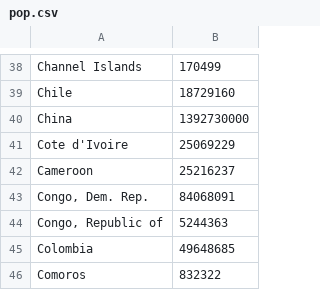
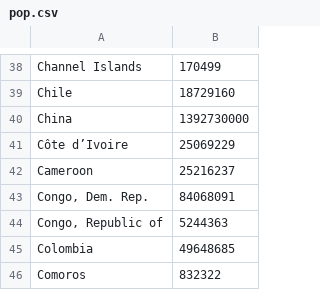
Before and after one commit to chaarud/data-vis, a CSV file: data/pop.csv, drawn as a sheet; only a part is shown, gaps mark what is left out.

Commit message:
Update pop.csv

```diff
--- a/data/pop.csv
+++ b/data/pop.csv
@@ -40,3 +40,3 @@ Chile,18729160
 China,1392730000
-Cote d'Ivoire,25069229
+Côte d’Ivoire,25069229
 Cameroon,25216237
```
